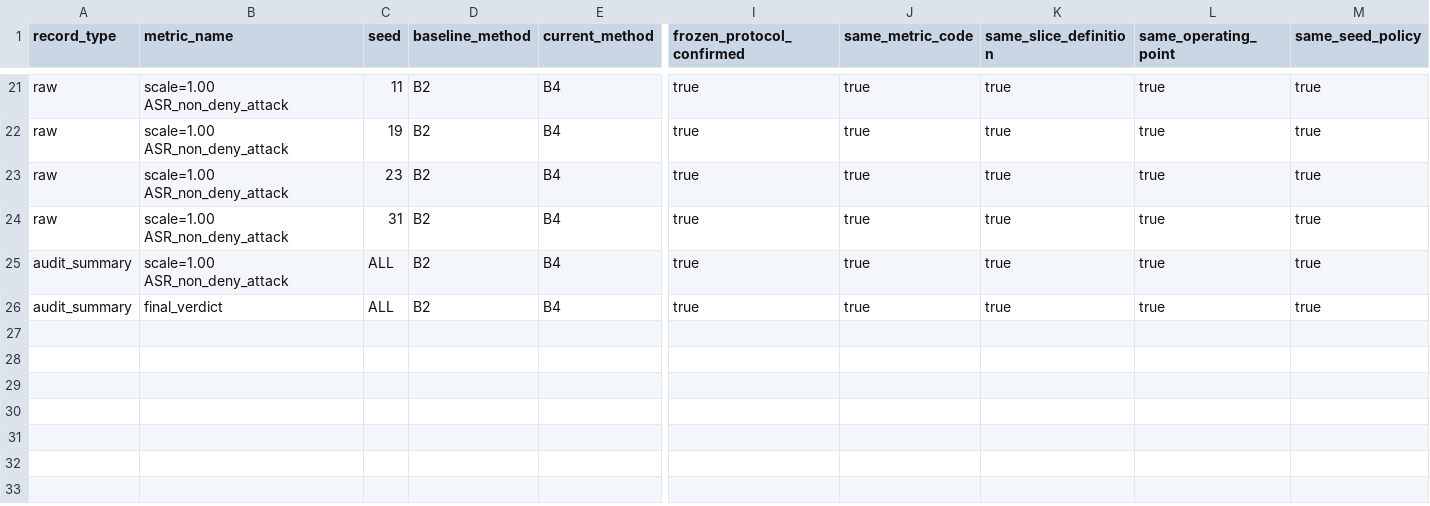
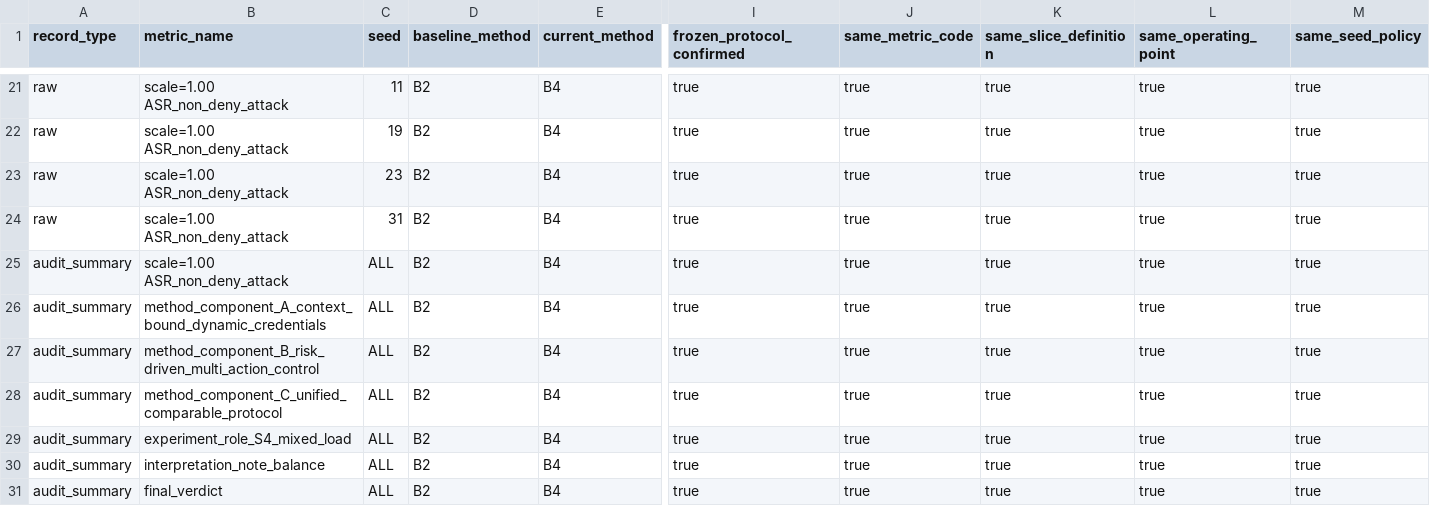
Before and after one commit to HanChenYnnu/RA-CBT-3, a CSV file: results/report.csv, drawn as a sheet; only a part is shown, gaps mark what is left out; rows hold the shown columns only; the diff names each change by its address in the sheet, - before the commit and + after, or states it on an @@ line.

Commit message:
docs: align method-experiment-conclusion publication narrative

```diff
--- a/results/report.csv
+++ b/results/report.csv
+row 26: audit_summary | method_component_A_context_bound_dynamic_credentials | ALL | B2 | B4 | true | true | true | true | true
+row 27: audit_summary | method_component_B_risk_driven_multi_action_control | ALL | B2 | B4 | true | true | true | true | true
+row 28: audit_summary | method_component_C_unified_comparable_protocol | ALL | B2 | B4 | true | true | true | true | true
+row 29: audit_summary | experiment_role_S4_mixed_load | ALL | B2 | B4 | true | true | true | true | true
+row 30: audit_summary | interpretation_note_balance | ALL | B2 | B4 | true | true | true | true | true
```
Also changed, not shown: 3 other files.
